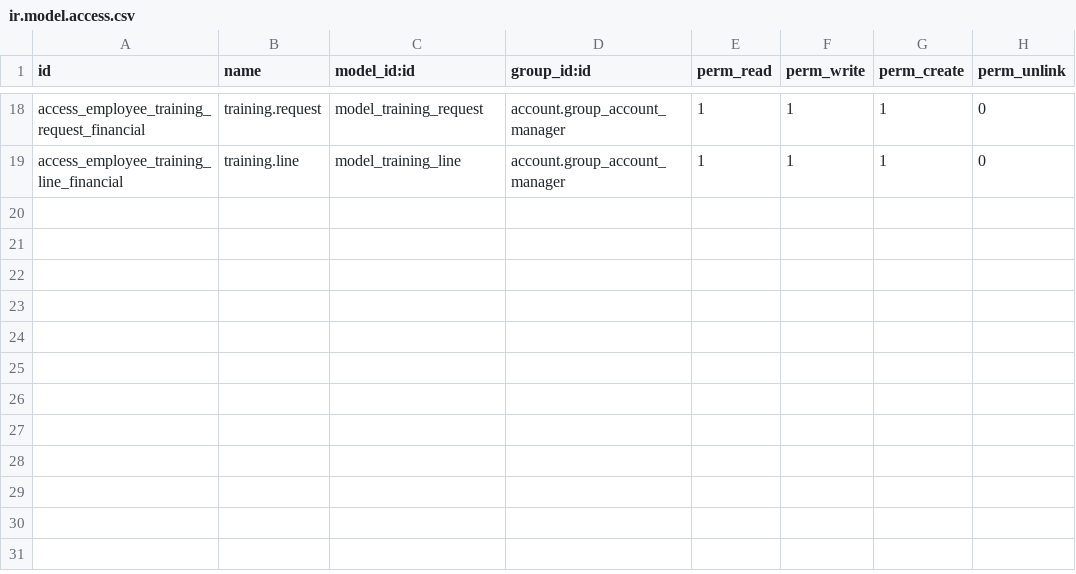
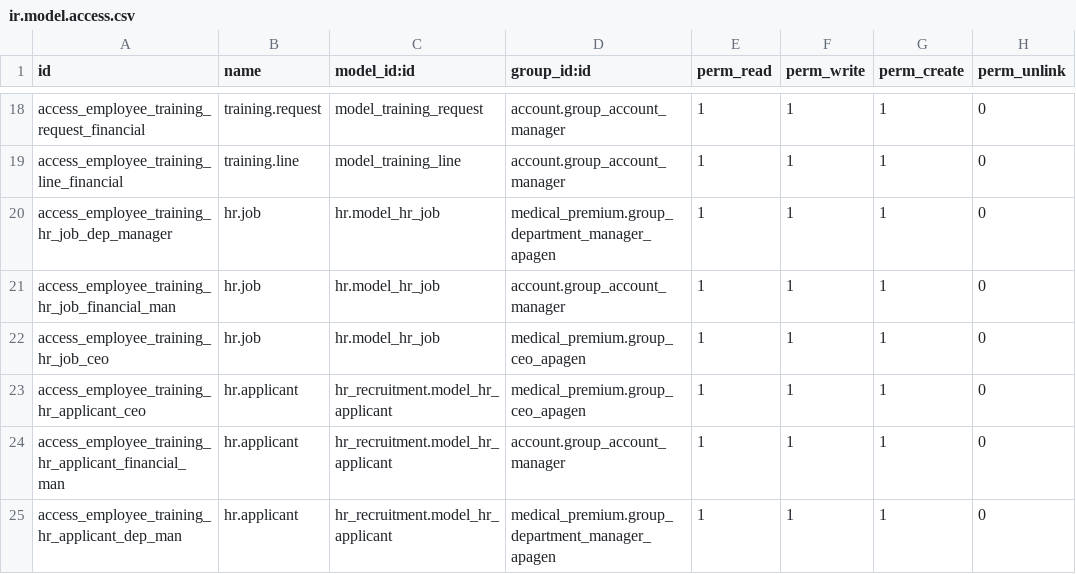
Before and after one commit to Arunupdhy/apagen, a CSV file: employee_training/security/ir.model.access.csv, drawn as a sheet; only a part is shown, gaps mark what is left out; the diff names each change by its address in the sheet, - before the commit and + after, or states it on an @@ line.

Commit message:
Update job title Access Rights

```diff
--- a/employee_training/security/ir.model.access.csv
+++ b/employee_training/security/ir.model.access.csv
+row 20: access_employee_training_hr_job_dep_manager | hr.job | hr.model_hr_job | medical_premium.group_department_manager_apagen | 1 | 1 | 1 | 0
+row 21: access_employee_training_hr_job_financial_man | hr.job | hr.model_hr_job | account.group_account_manager | 1 | 1 | 1 | 0
+row 22: access_employee_training_hr_job_ceo | hr.job | hr.model_hr_job | medical_premium.group_ceo_apagen | 1 | 1 | 1 | 0
+row 23: access_employee_training_hr_applicant_ceo | hr.applicant | hr_recruitment.model_hr_applicant | medical_premium.group_ceo_apagen | 1 | 1 | 1 | 0
+row 24: access_employee_training_hr_applicant_financial_man | hr.applicant | hr_recruitment.model_hr_applicant | account.group_account_manager | 1 | 1 | 1 | 0
+row 25: access_employee_training_hr_applicant_dep_man | hr.applicant | hr_recruitment.model_hr_applicant | medical_premium.group_department_manager_apagen | 1 | 1 | 1 | 0
```
